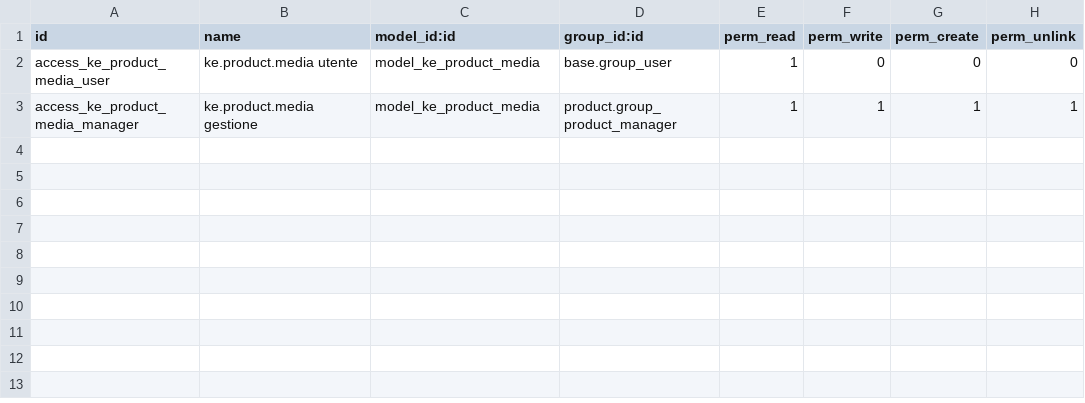
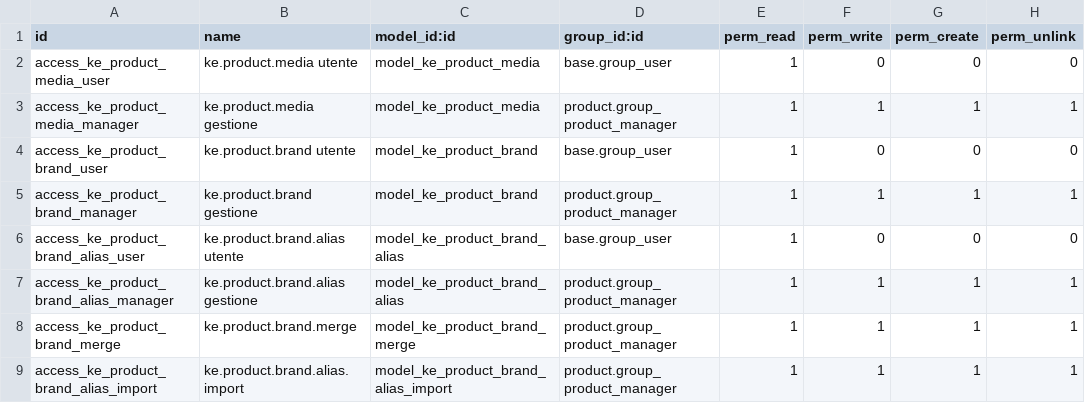
Before and after one commit to ntako/Odoo, a CSV file: addons/ke_product_catalog/security/ir.model.access.csv, drawn as a sheet; the diff names each change by its address in the sheet, - before the commit and + after, or states it on an @@ line.

Commit message:
- Marca di catalogo (ke_product_catalog): marche con nomi alternativi e   confronto normalizzato, "Da verificare" per le nuove, unione di marche e   import delle corrispondenze (nome trovato → marca) - Import Amazon: marca di catalogo assegnata dalla marca Amazon (mai cambiata   se confermata), marca Amazon per marketplace sull'annuncio, "Nome su Amazon"   della marca per pubblicare prodotti nuovi

```diff
--- a/addons/ke_product_catalog/security/ir.model.access.csv
+++ b/addons/ke_product_catalog/security/ir.model.access.csv
+row 4: access_ke_product_brand_user | ke.product.brand utente | model_ke_product_brand | base.group_user | 1 | 0 | 0 | 0
+row 5: access_ke_product_brand_manager | ke.product.brand gestione | model_ke_product_brand | product.group_product_manager | 1 | 1 | 1 | 1
+row 6: access_ke_product_brand_alias_user | ke.product.brand.alias utente | model_ke_product_brand_alias | base.group_user | 1 | 0 | 0 | 0
+row 7: access_ke_product_brand_alias_manager | ke.product.brand.alias gestione | model_ke_product_brand_alias | product.group_product_manager | 1 | 1 | 1 | 1
+row 8: access_ke_product_brand_merge | ke.product.brand.merge | model_ke_product_brand_merge | product.group_product_manager | 1 | 1 | 1 | 1
+row 9: access_ke_product_brand_alias_import | ke.product.brand.alias.import | model_ke_product_brand_alias_import | product.group_product_manager | 1 | 1 | 1 | 1
```
Also changed, not shown: 25 other files.
